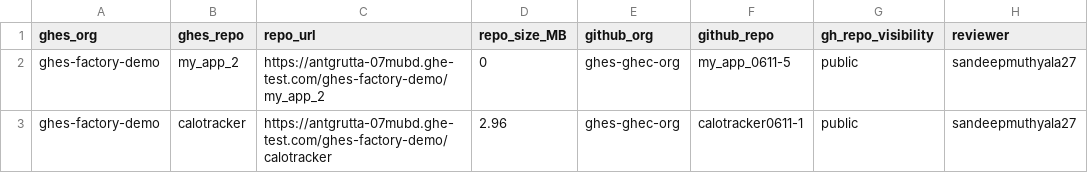
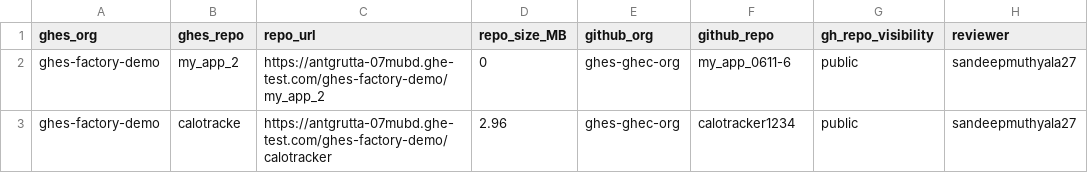
Before and after one commit to sandeepmuthyala27/ghesdemo-gh, a CSV file: repos.csv, drawn as a sheet.

Commit message:
Update repos.csv

```diff
--- a/repos.csv
+++ b/repos.csv
@@ -1,3 +1,3 @@
 ghes_org,ghes_repo,repo_url,repo_size_MB,github_org,github_repo,gh_repo_visibility,reviewer
-ghes-factory-demo,my_app_2,https://antgrutta-07mubd.ghe-test.com/ghes-factory-demo/my_app_2,0,ghes-ghec-org,my_app_0611-5,public,sandeepmuthyala27
-ghes-factory-demo,calotracker,https://antgrutta-07mubd.ghe-test.com/ghes-factory-demo/calotracker,2.96,ghes-ghec-org,calotracker0611-1,public,sandeepmuthyala27
+ghes-factory-demo,my_app_2,https://antgrutta-07mubd.ghe-test.com/ghes-factory-demo/my_app_2,0,ghes-ghec-org,my_app_0611-6,public,sandeepmuthyala27
+ghes-factory-demo,calotracke,https://antgrutta-07mubd.ghe-test.com/ghes-factory-demo/calotracker,2.96,ghes-ghec-org,calotracker1234,public,sandeepmuthyala27
```
